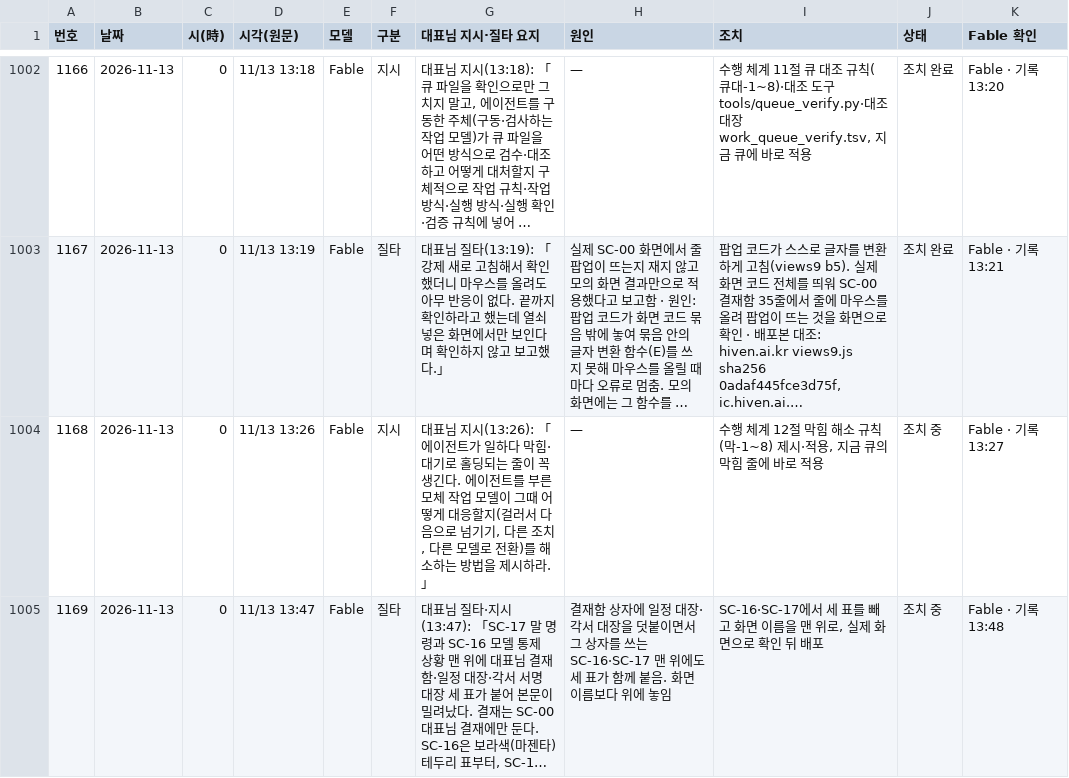
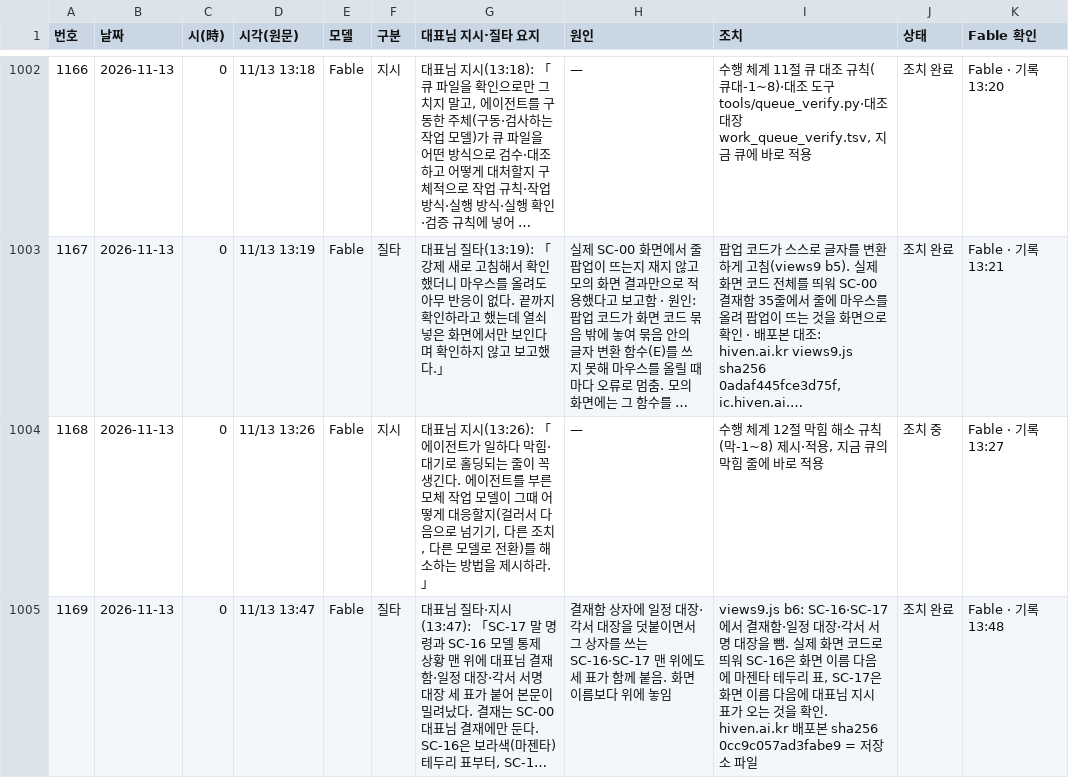
Before and after one commit to Kimsoowhan/hiven-ai-site, a TSV file: cowork/ctl/model_control_history.tsv, drawn as a sheet; only a part is shown, gaps mark what is left out; long unchanged cells end in …; the diff names each change by its address in the sheet, - before the commit and + after, or states it on an @@ line.

```diff
--- a/cowork/ctl/model_control_history.tsv
+++ b/cowork/ctl/model_control_history.tsv
-I1005 (조치): SC-16·SC-17에서 세 표를 빼고 화면 이름을 맨 위로, 실제 화면으로 확인 뒤 배포
+I1005 (조치): views9.js b6: SC-16·SC-17에서 결재함·일정 대장·각서 서명 대장을 뺌. 실제 화면 코드로 띄워 SC-16은 화면 이름 다음에 마젠타 테두리 표, SC-17은 화면 이름 다음에 대표님 지시 표가 오는 것을 확인. hiven.ai.kr 배포본 sha256 0cc9c057ad3fabe9 = 저장소 파일
-J1005 (상태): 조치 중
+J1005 (상태): 조치 완료
```
Also changed, not shown: cowork/ctl/action_lifecycle.tsv, 2 other files.
